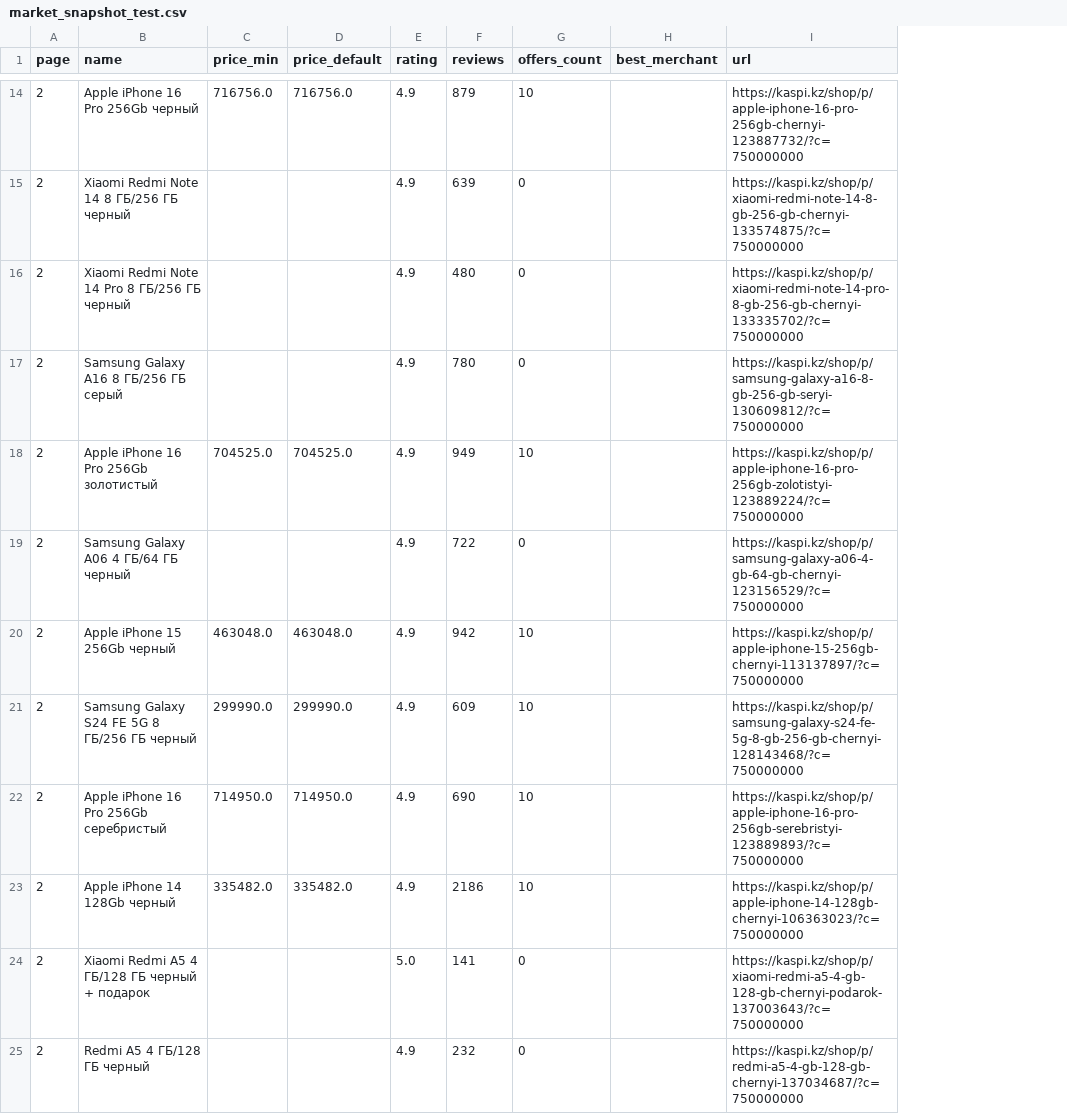
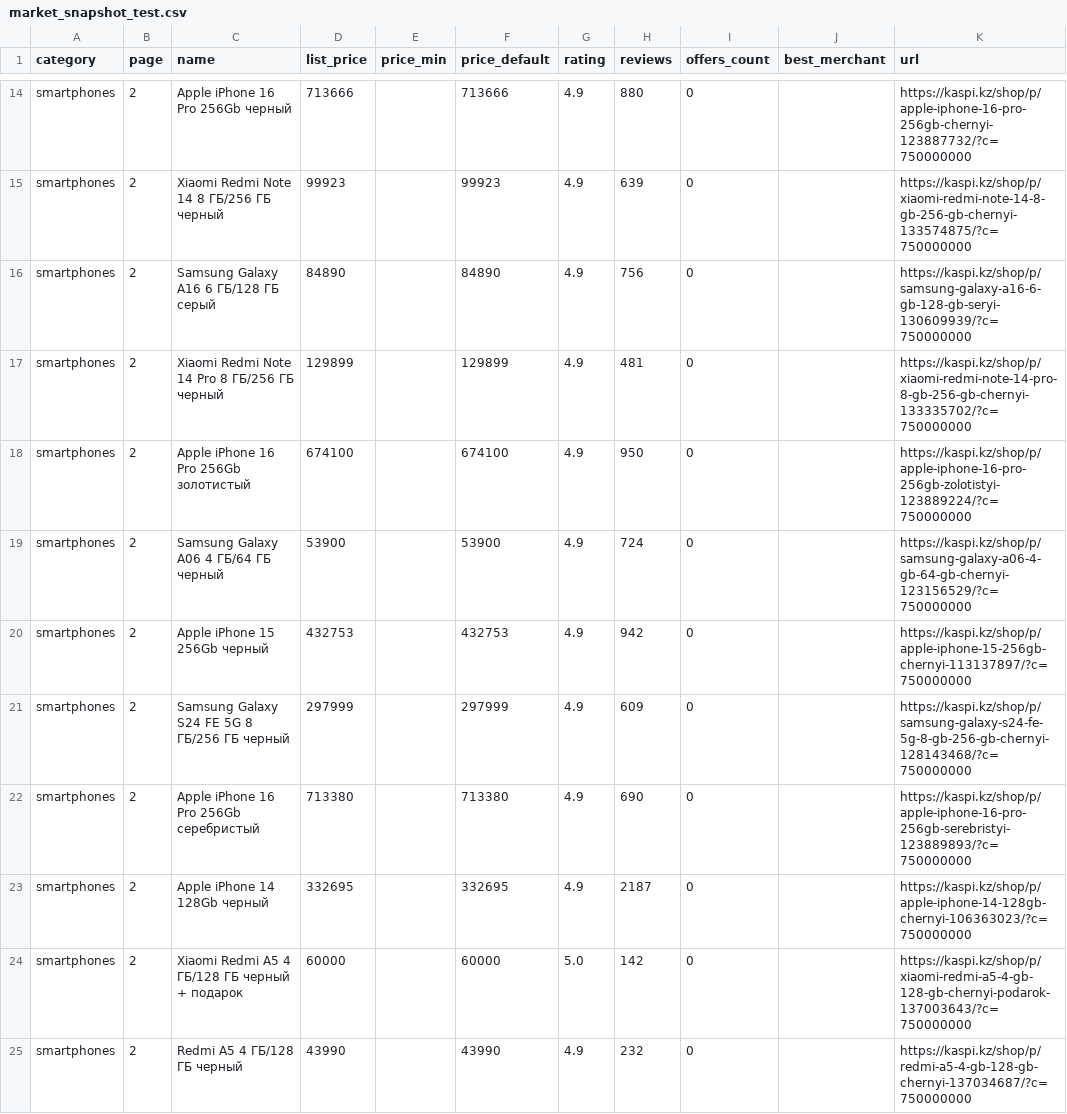
Before and after one commit to dossanadilet/ecom-kaspi-starter, a CSV file: data/market_snapshot_test.csv, drawn as a sheet; only a part is shown, gaps mark what is left out; removed rows and columns are numbered as before the commit, all else as after; the diff covers the shown part only; the diff names each change by its address in the sheet, - before the commit and + after, or states it on an @@ line.

Commit message:
Implement Kaspi ETL automation, analytics, and telegram integration

```diff
--- a/data/market_snapshot_test.csv
+++ b/data/market_snapshot_test.csv
+column A (category), rows 14-15: smartphones | smartphones; rows 17-25: all smartphones
+column D (list_price), rows 14-15: 713666 | 99923; rows 17-25: 129899 | 674100 | 53900 | 432753 | 297999 | 713380 | 332695 | 60000 | 43990
-E14 (price_min): 716756.0
+E14 (price_min): (empty)
-F14 (price_default): 716756.0
+F14 (price_default): 713666
-H14 (reviews): 879
+H14 (reviews): 880
-I14 (offers_count): 10
+I14 (offers_count): 0
-F15 (price_default): (empty)
+F15 (price_default): 99923
+row 16: smartphones | 2 | Samsung Galaxy A16 6 ГБ/128 ГБ серый | 84890 |  | 84890 | 4.9 | 756 | 0 |  | https://kaspi.kz/shop/p/samsung-galaxy-a16-6-gb-128-gb-seryi-130609939/?c=750000000
-F17 (price_default): (empty)
+F17 (price_default): 129899
-H17 (reviews): 480
+H17 (reviews): 481
-row 17: 2 | Samsung Galaxy A16 8 ГБ/256 ГБ серый |  |  | 4.9 | 780 | 0 |  | https://kaspi.kz/shop/p/samsung-galaxy-a16-8-gb-256-gb-seryi-130609812/?c=750000000
-E18 (price_min): 704525.0
+E18 (price_min): (empty)
-F18 (price_default): 704525.0
+F18 (price_default): 674100
-H18 (reviews): 949
+H18 (reviews): 950
-I18 (offers_count): 10
+I18 (offers_count): 0
-F19 (price_default): (empty)
+F19 (price_default): 53900
-H19 (reviews): 722
+H19 (reviews): 724
-E20 (price_min): 463048.0
+E20 (price_min): (empty)
-F20 (price_default): 463048.0
+F20 (price_default): 432753
-I20:I23 (offers_count): 10
+I20:I23 (offers_count): 0
-E21 (price_min): 299990.0
+E21 (price_min): (empty)
-F21 (price_default): 299990.0
+F21 (price_default): 297999
-E22 (price_min): 714950.0
+E22 (price_min): (empty)
-F22 (price_default): 714950.0
+F22 (price_default): 713380
-E23 (price_min): 335482.0
+E23 (price_min): (empty)
-F23 (price_default): 335482.0
+F23 (price_default): 332695
-H23 (reviews): 2186
+H23 (reviews): 2187
-F24 (price_default): (empty)
+F24 (price_default): 60000
-H24 (reviews): 141
+H24 (reviews): 142
-F25 (price_default): (empty)
+F25 (price_default): 43990
```
Also changed, not shown: 30 edited cells elsewhere in this file, 12 other files.
